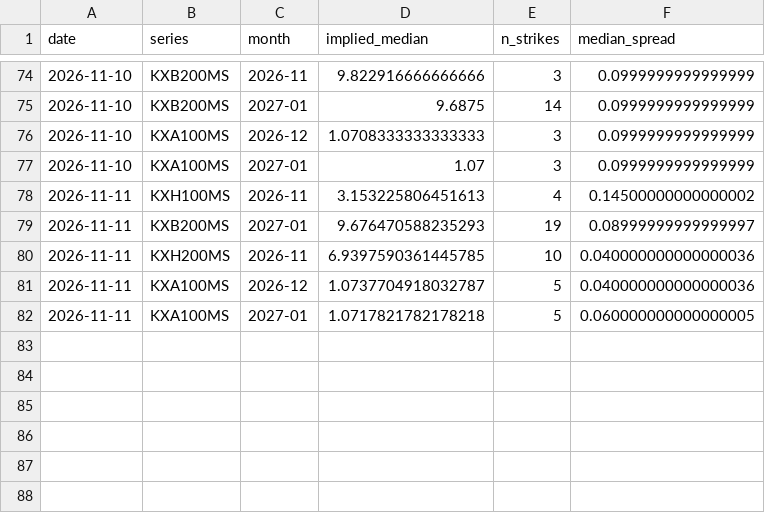
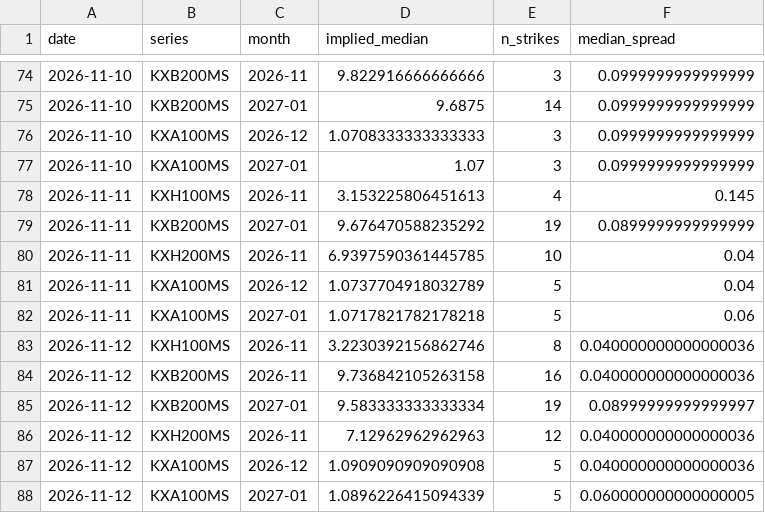
Before and after one commit to jwilliamross/compute-curve, a CSV file: reports/kalshi/implied_curve.csv, drawn as a sheet; only a part is shown, gaps mark what is left out.

```diff
--- a/reports/kalshi/implied_curve.csv
+++ b/reports/kalshi/implied_curve.csv
@@ -77,6 +77,12 @@ date,series,month,implied_median,n_strikes,median_spread
 2026-11-10,KXA100MS,2027-01,1.07,3,0.0999999999999999
-2026-11-11,KXH100MS,2026-11,3.153225806451613,4,0.14500000000000002
-2026-11-11,KXB200MS,2027-01,9.676470588235293,19,0.08999999999999997
-2026-11-11,KXH200MS,2026-11,6.9397590361445785,10,0.040000000000000036
-2026-11-11,KXA100MS,2026-12,1.0737704918032787,5,0.040000000000000036
-2026-11-11,KXA100MS,2027-01,1.0717821782178218,5,0.060000000000000005
+2026-11-11,KXH100MS,2026-11,3.153225806451613,4,0.145
+2026-11-11,KXB200MS,2027-01,9.676470588235292,19,0.0899999999999999
+2026-11-11,KXH200MS,2026-11,6.9397590361445785,10,0.04
+2026-11-11,KXA100MS,2026-12,1.0737704918032789,5,0.04
+2026-11-11,KXA100MS,2027-01,1.0717821782178218,5,0.06
+2026-11-12,KXH100MS,2026-11,3.2230392156862746,8,0.040000000000000036
+2026-11-12,KXB200MS,2026-11,9.736842105263158,16,0.040000000000000036
+2026-11-12,KXB200MS,2027-01,9.583333333333334,19,0.08999999999999997
+2026-11-12,KXH200MS,2026-11,7.12962962962963,12,0.040000000000000036
+2026-11-12,KXA100MS,2026-12,1.0909090909090908,5,0.040000000000000036
+2026-11-12,KXA100MS,2027-01,1.0896226415094339,5,0.060000000000000005
```
Also changed, not shown: reports/claim4/predictions.csv, reports/claim4/signals.csv, 40 other files.
